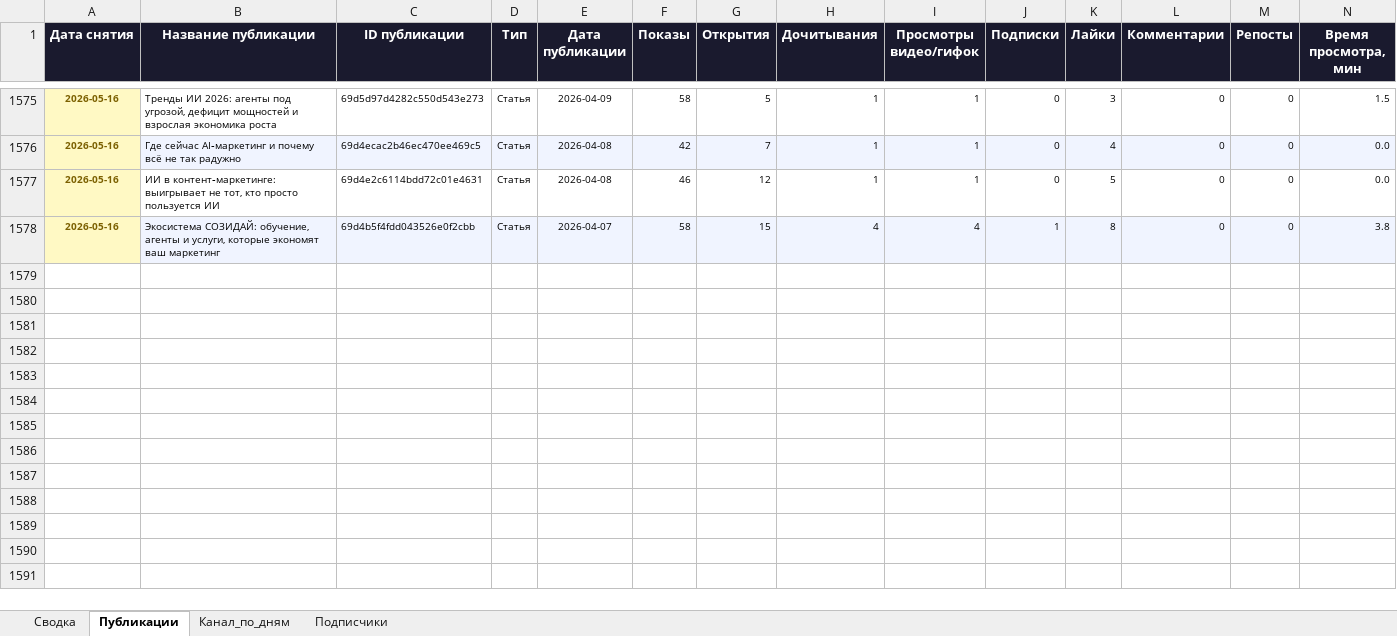
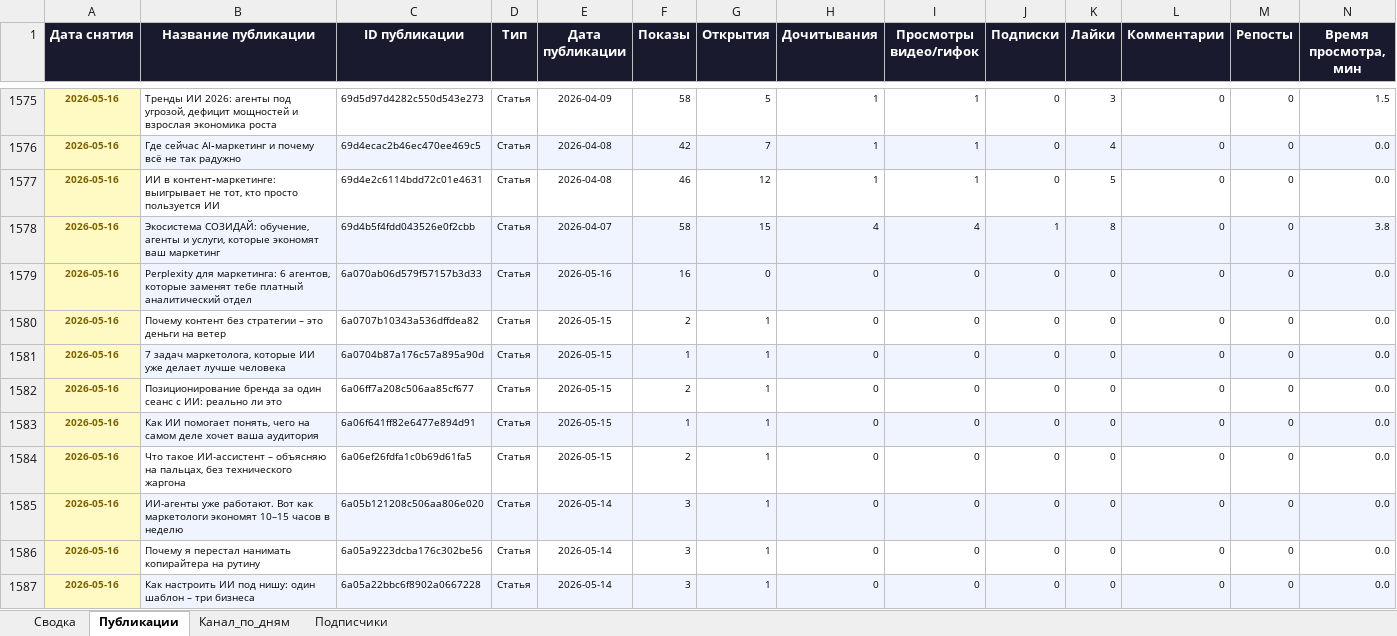
Before and after one commit to Zhechev-Daniil/dzen-analytics, an Excel workbook: dzen_analytics.xlsx, sheet Публикации, drawn as a sheet; only a part is shown, gaps mark what is left out; values as stored, in another font and other column widths than the file's, no borders; rows hold the shown columns only; the diff covers the shown part only; the diff names each change by its address in the sheet, - before the commit and + after, or states it on an @@ line.

```diff
--- a/dzen_analytics.xlsx (sheet Публикации)
+++ b/dzen_analytics.xlsx (sheet Публикации)
+row 1579: 2026-05-16 | Perplexity для маркетинга: 6 агентов, которые заменят тебе платный аналитический отдел | 6a070ab06d579f57157b3d33 | Статья | 2026-05-16 | 16 | 0 | 0 | 0 | 0 | 0 | 0 | 0 | 0.0
+row 1580: 2026-05-16 | Почему контент без стратегии – это деньги на ветер | 6a0707b10343a536dffdea82 | Статья | 2026-05-15 | 2 | 1 | 0 | 0 | 0 | 0 | 0 | 0 | 0.0
+row 1581: 2026-05-16 | 7 задач маркетолога, которые ИИ уже делает лучше человека | 6a0704b87a176c57a895a90d | Статья | 2026-05-15 | 1 | 1 | 0 | 0 | 0 | 0 | 0 | 0 | 0.0
+row 1582: 2026-05-16 | Позиционирование бренда за один сеанс с ИИ: реально ли это | 6a06ff7a208c506aa85cf677 | Статья | 2026-05-15 | 2 | 1 | 0 | 0 | 0 | 0 | 0 | 0 | 0.0
+row 1583: 2026-05-16 | Как ИИ помогает понять, чего на самом деле хочет ваша аудитория | 6a06f641ff82e6477e894d91 | Статья | 2026-05-15 | 1 | 1 | 0 | 0 | 0 | 0 | 0 | 0 | 0.0
+row 1584: 2026-05-16 | Что такое ИИ-ассистент – объясняю на пальцах, без технического жаргона | 6a06ef26fdfa1c0b69d61fa5 | Статья | 2026-05-15 | 2 | 1 | 0 | 0 | 0 | 0 | 0 | 0 | 0.0
+row 1585: 2026-05-16 | ИИ-агенты уже работают. Вот как маркетологи экономят 10–15 часов в неделю | 6a05b121208c506aa806e020 | Статья | 2026-05-14 | 3 | 1 | 0 | 0 | 0 | 0 | 0 | 0 | 0.0
+row 1586: 2026-05-16 | Почему я перестал нанимать копирайтера на рутину | 6a05a9223dcba176c302be56 | Статья | 2026-05-14 | 3 | 1 | 0 | 0 | 0 | 0 | 0 | 0 | 0.0
+row 1587: 2026-05-16 | Как настроить ИИ под нишу: один шаблон – три бизнеса | 6a05a22bbc6f8902a0667228 | Статья | 2026-05-14 | 3 | 1 | 0 | 0 | 0 | 0 | 0 | 0 | 0.0
```
Also changed, not shown: 52 added rows elsewhere in this sheet.
